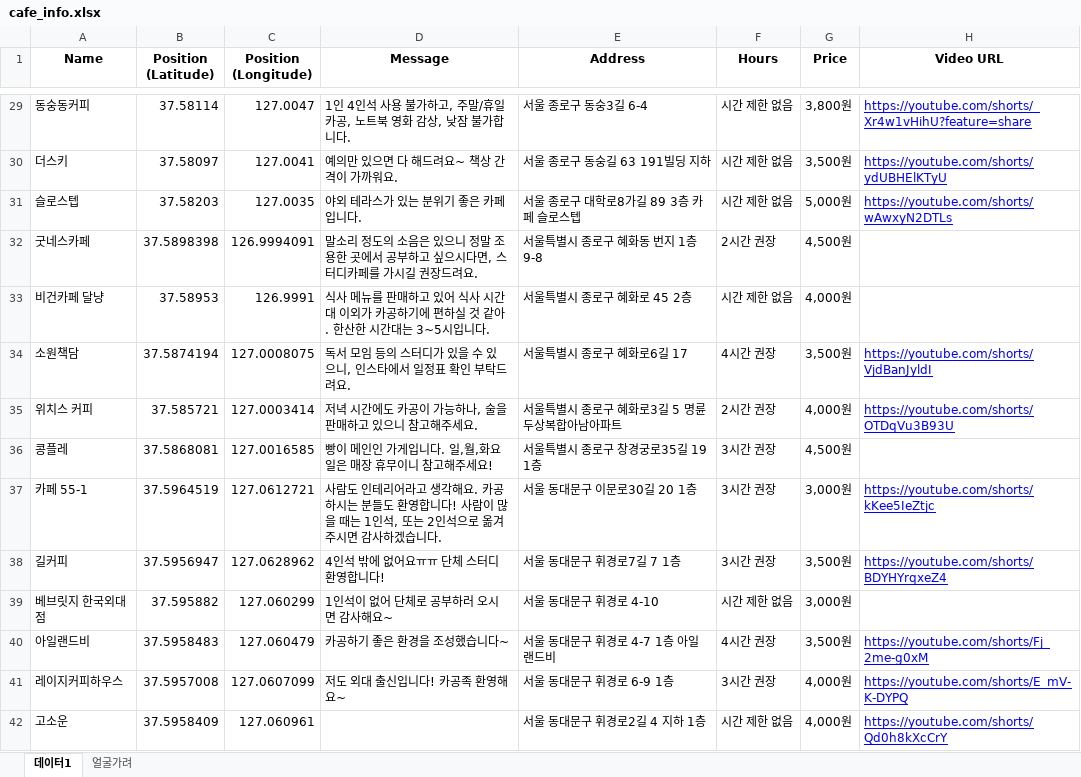
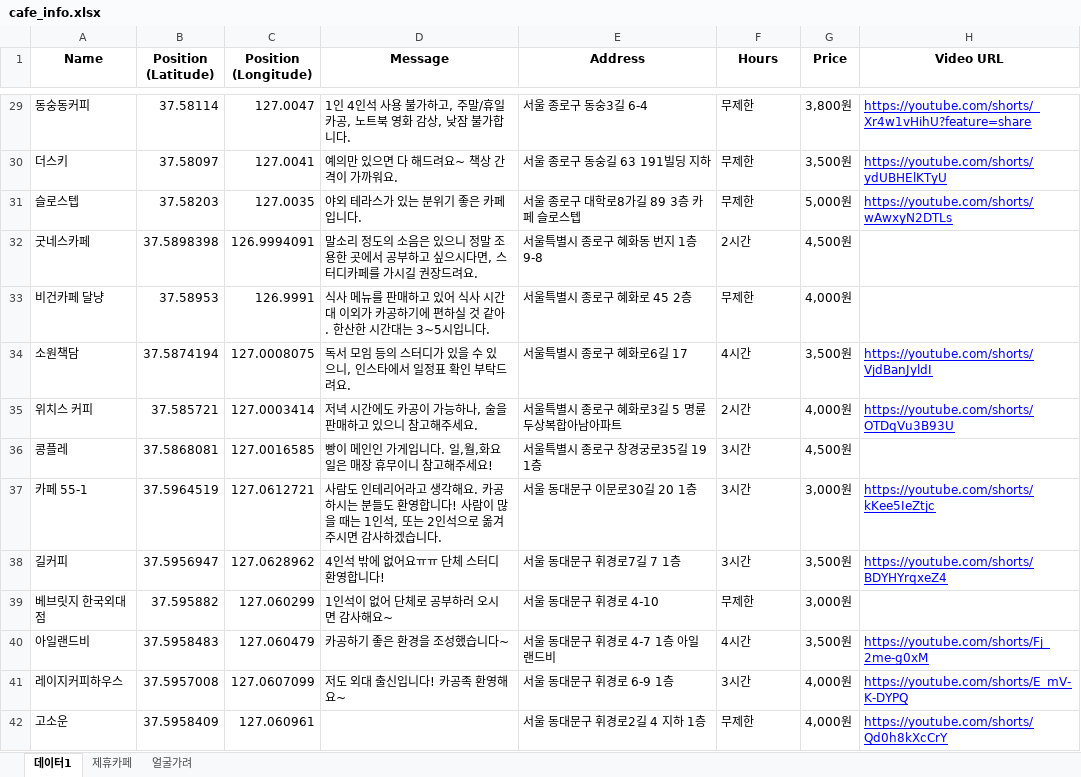
Before and after one commit to winwinInfo/cagong_map, an Excel workbook: cafe_info.xlsx, sheet 데이터1, drawn as a sheet; only a part is shown, gaps mark what is left out; values as stored, in another font and other column widths than the file's, no borders; charts and pictures not drawn; the diff covers the shown part only; the diff names each change by its address in the sheet, - before the commit and + after, or states it on an @@ line.

```diff
--- a/cafe_info.xlsx (sheet 데이터1)
+++ b/cafe_info.xlsx (sheet 데이터1)
+sheet tab: 제휴카페
-F29:F31 (Hours): 시간 제한 없음
+F29:F31 (Hours): 무제한
-F32 (Hours): 2시간 권장
+F32 (Hours): 2시간
-F33 (Hours): 시간 제한 없음
+F33 (Hours): 무제한
-F34 (Hours): 4시간 권장
+F34 (Hours): 4시간
-F35 (Hours): 2시간 권장
+F35 (Hours): 2시간
-F36:F38 (Hours): 3시간 권장
+F36:F38 (Hours): 3시간
-F39 (Hours): 시간 제한 없음
+F39 (Hours): 무제한
-F40 (Hours): 4시간 권장
+F40 (Hours): 4시간
-F41 (Hours): 3시간 권장
+F41 (Hours): 3시간
-F42 (Hours): 시간 제한 없음
+F42 (Hours): 무제한
```
Also changed, not shown: 66 edited cells elsewhere in this sheet, charts or pictures, 6 other files.
